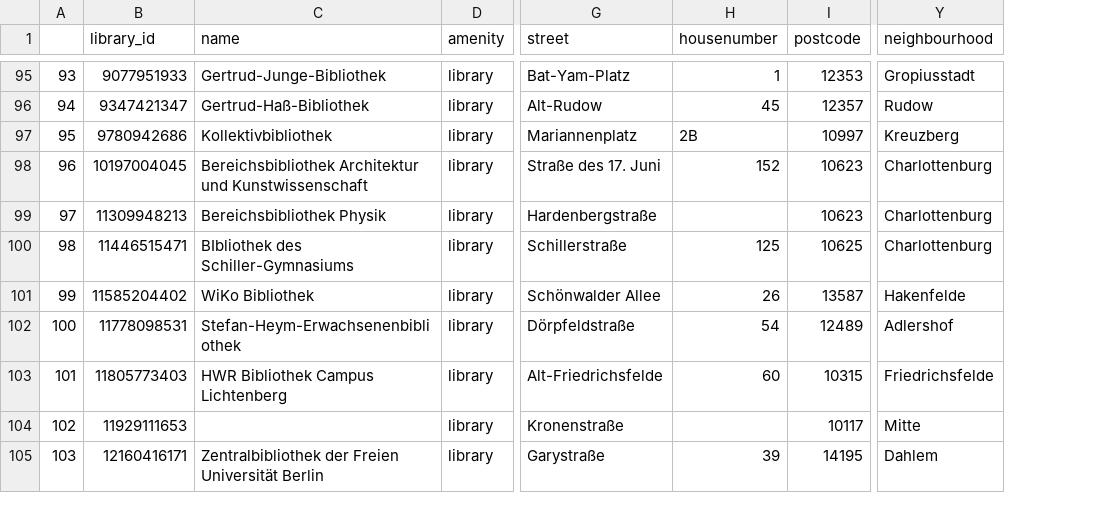
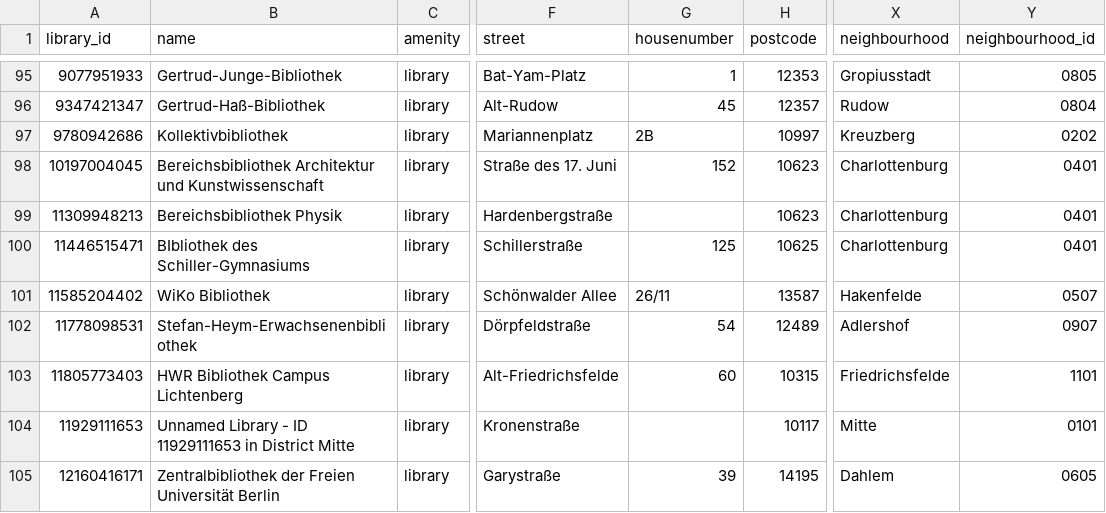
Before and after one commit to Nigar1209/berlin-poi-osm-pipeline, a CSV file: libraries/sources/library_unified_data.csv, drawn as a sheet; only a part is shown, gaps mark what is left out; removed rows and columns are numbered as before the commit, all else as after; the diff covers the shown part only; the diff names each change by its address in the sheet, - before the commit and + after, or states it on an @@ line.

```diff
--- a/libraries/sources/library_unified_data.csv
+++ b/libraries/sources/library_unified_data.csv
-column A, rows 95-105: 93 | 94 | 95 | 96 | 97 | 98 | 99 | 100 | 101 | 102 | 103
+column Y (neighbourhood_id), rows 95-105: 0805 | 0804 | 0202 | 0401 | 0401 | 0401 | 0507 | 0907 | 1101 | 0101 | 0605
-G101 (housenumber): 26
+G101 (housenumber): 26/11
-B104 (name): (empty)
+B104 (name): Unnamed Library - ID 11929111653 in District Mitte
```
Also changed, not shown: 1 added row and 4 edited cells elsewhere in this file, libraries/sources/library_raw.csv, 5 other files.
